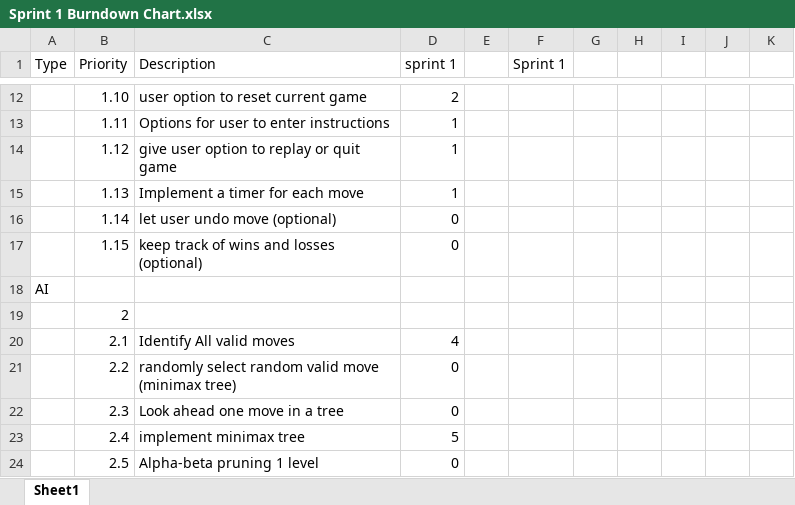
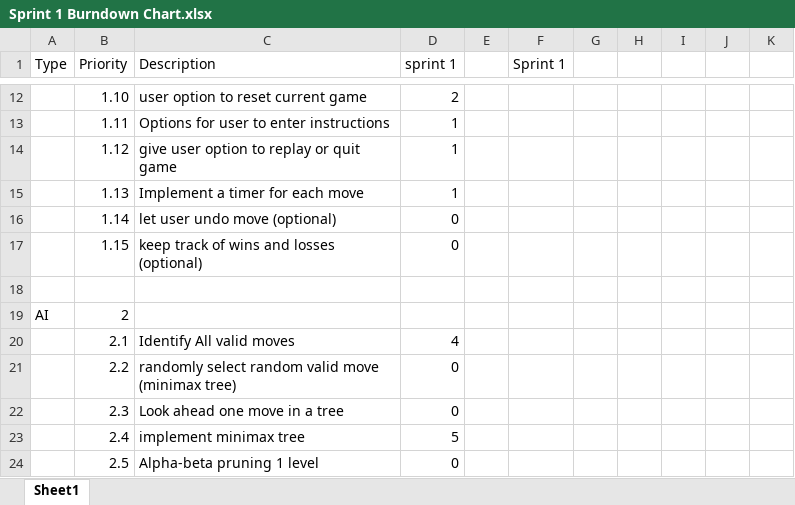
Before and after one commit to EvModder/CSCE-315-KalahGame, an Excel workbook: Sprint 1 Burndown Chart.xlsx, sheet Sheet1, drawn as a sheet; only a part is shown, gaps mark what is left out; values as stored, in another font and other column widths than the file's, no borders; charts and pictures not drawn; the diff names each change by its address in the sheet, - before the commit and + after, or states it on an @@ line.

```diff
--- a/Sprint 1 Burndown Chart.xlsx (sheet Sheet1)
+++ b/Sprint 1 Burndown Chart.xlsx (sheet Sheet1)
-A18 (Type): AI
+A18 (Type): (empty)
-A19 (Type): (empty)
+A19 (Type): AI
```
Also changed, not shown: Burndown Chart.xlsx, Product Backlog.xlsx, 4 other files.
